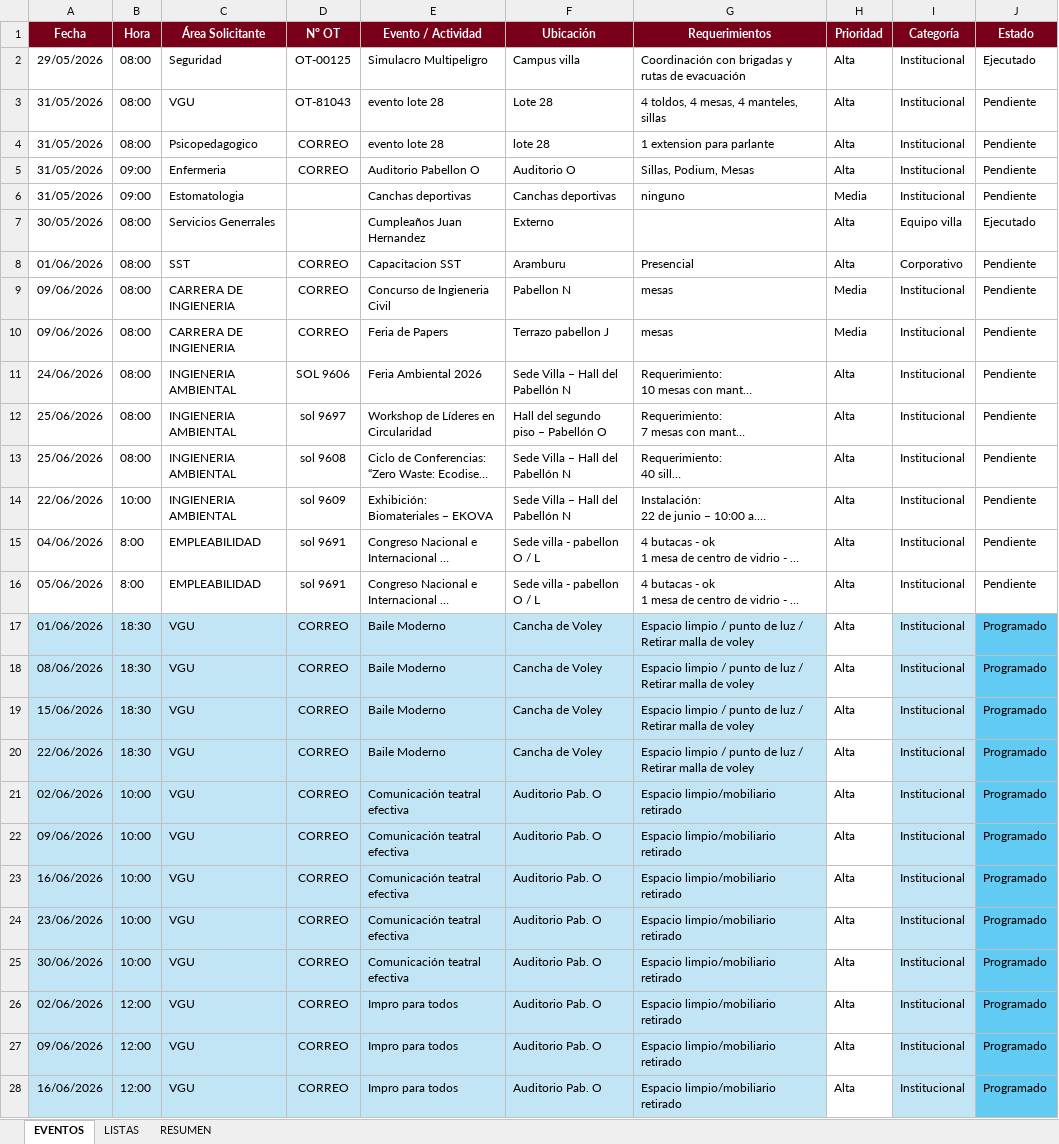
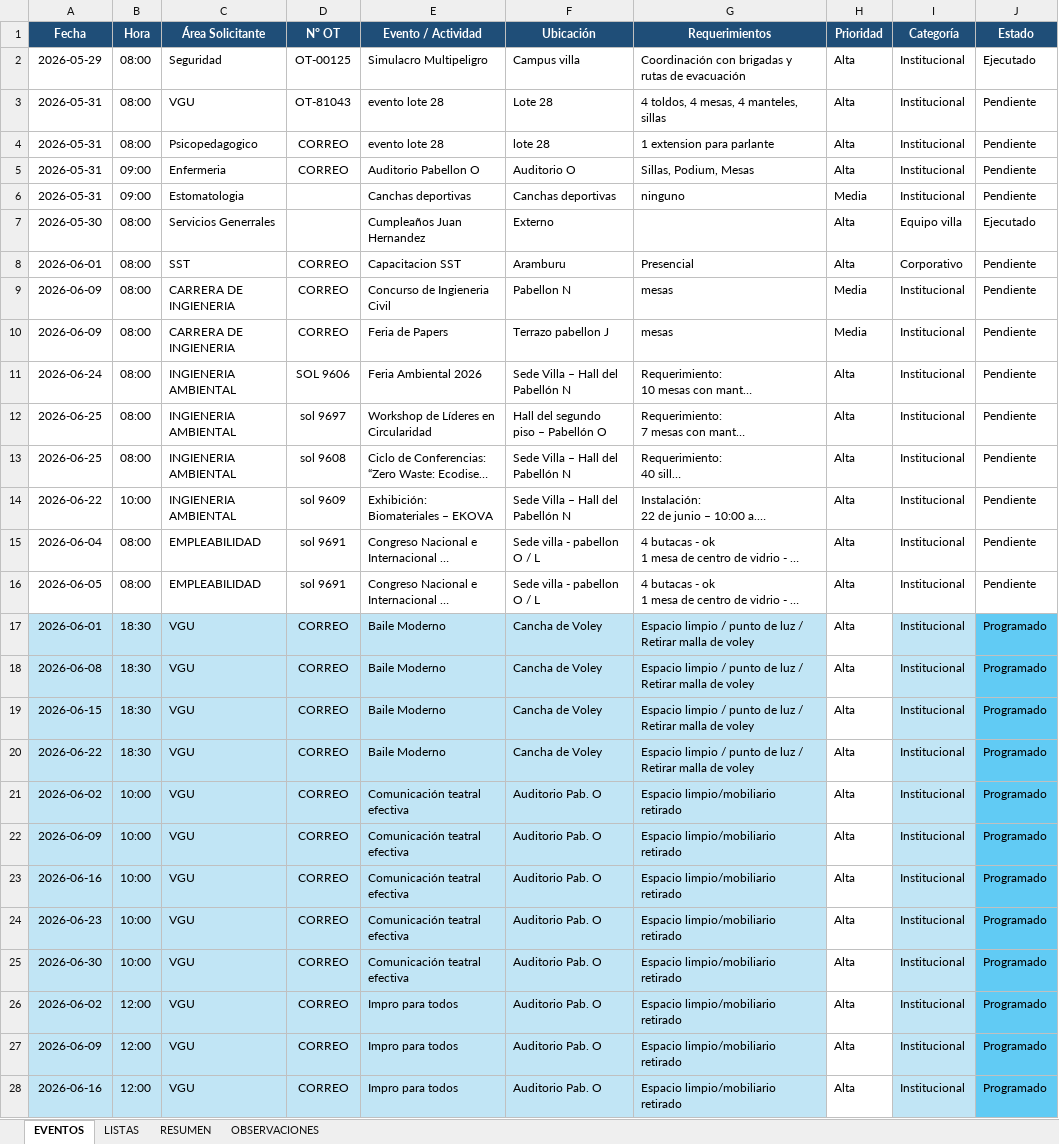
Before and after one commit to frankchavez-cloud/EVENTOS-CAMPUS-VILLA, an Excel workbook: PLANTILLA CONTROL EVENTOS CAMPUS VILLA.xlsx, sheet EVENTOS, drawn as a sheet; only a part is shown; long unchanged cells end in …; values as stored, in another font and other column widths than the file's, no borders; conditional formats and table styles not drawn; the diff covers the shown part only; the diff names each change by its address in the sheet, - before the commit and + after, or states it on an @@ line.

Commit message:
Add files via upload

```diff
--- a/PLANTILLA CONTROL EVENTOS CAMPUS VILLA.xlsx (sheet EVENTOS)
+++ b/PLANTILLA CONTROL EVENTOS CAMPUS VILLA.xlsx (sheet EVENTOS)
+sheet tab: OBSERVACIONES
-A1:J1 fill: #7A0019
+A1:J1 fill: #1F4E78
-A2 (Fecha): 29/05/2026
+A2 (Fecha): 2026-05-29
-A3:A6 (Fecha): 31/05/2026
+A3:A6 (Fecha): 2026-05-31
-A7 (Fecha): 30/05/2026
+A7 (Fecha): 2026-05-30
-A8 (Fecha): 01/06/2026
+A8 (Fecha): 2026-06-01
-A9:A10 (Fecha): 09/06/2026
+A9:A10 (Fecha): 2026-06-09
-A11 (Fecha): 24/06/2026
+A11 (Fecha): 2026-06-24
-A12:A13 (Fecha): 25/06/2026
+A12:A13 (Fecha): 2026-06-25
-A14 (Fecha): 22/06/2026
+A14 (Fecha): 2026-06-22
-A15 (Fecha): 04/06/2026
+A15 (Fecha): 2026-06-04
-B15:B16 (Hora): 8:00
+B15:B16 (Hora): 08:00
-A16 (Fecha): 05/06/2026
+A16 (Fecha): 2026-06-05
-A17 (Fecha): 01/06/2026
+A17 (Fecha): 2026-06-01
-A18 (Fecha): 08/06/2026
+A18 (Fecha): 2026-06-08
-A19 (Fecha): 15/06/2026
+A19 (Fecha): 2026-06-15
-A20 (Fecha): 22/06/2026
+A20 (Fecha): 2026-06-22
-A21 (Fecha): 02/06/2026
+A21 (Fecha): 2026-06-02
-A22 (Fecha): 09/06/2026
+A22 (Fecha): 2026-06-09
-A23 (Fecha): 16/06/2026
+A23 (Fecha): 2026-06-16
-A24 (Fecha): 23/06/2026
+A24 (Fecha): 2026-06-23
-A25 (Fecha): 30/06/2026
+A25 (Fecha): 2026-06-30
-A26 (Fecha): 02/06/2026
+A26 (Fecha): 2026-06-02
-A27 (Fecha): 09/06/2026
+A27 (Fecha): 2026-06-09
-A28 (Fecha): 16/06/2026
+A28 (Fecha): 2026-06-16
```
Also changed, not shown: 1 removed row, 151 edited cells and cell formats elsewhere in this sheet, sheet RESUMEN, formulas that keep their value.
